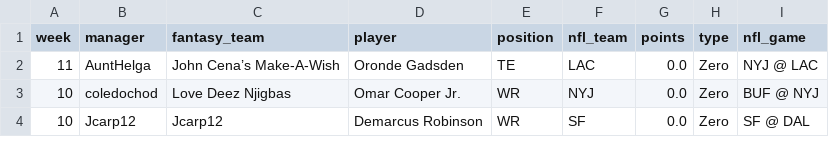
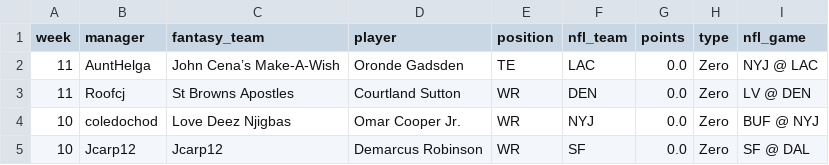
Before and after one commit to roofcj/sleeper-wall-of-shame, a CSV file: docs/busts.csv, drawn as a sheet; only a part is shown.

```diff
--- a/docs/busts.csv
+++ b/docs/busts.csv
@@ -2,2 +2,3 @@ week,manager,fantasy_team,player,position,nfl_team,points,type,nfl_game
 11,AuntHelga,John Cena’s Make-A-Wish,Oronde Gadsden,TE,LAC,0.0,Zero,NYJ @ LAC
+11,Roofcj,St Browns Apostles,Courtland Sutton,WR,DEN,0.0,Zero,LV @ DEN
 10,coledochod,Love Deez Njigbas,Omar Cooper Jr.,WR,NYJ,0.0,Zero,BUF @ NYJ
```
Also changed, not shown: 3 other files.
